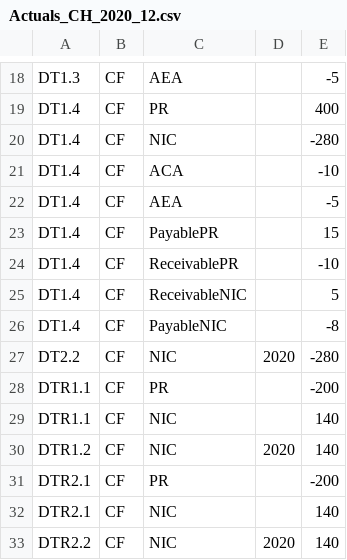
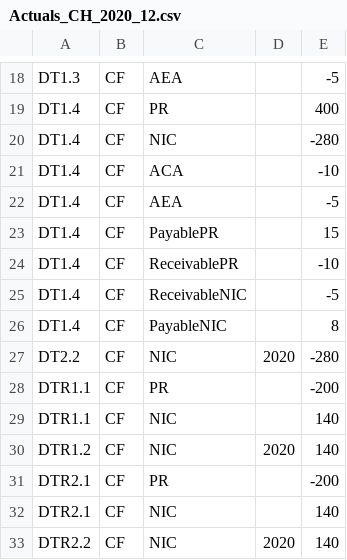
Before and after one commit to Systemorph/IFRS17CalculationEngine, a CSV file: full-ifrs17-template/Files/TransactionalData/Actuals_CH_2020_12.csv, drawn as a sheet; only a part is shown, gaps mark what is left out.

```diff
--- a/full-ifrs17-template/Files/TransactionalData/Actuals_CH_2020_12.csv
+++ b/full-ifrs17-template/Files/TransactionalData/Actuals_CH_2020_12.csv
@@ -24,4 +24,4 @@ DT1.4,CF,PayablePR,,15
 DT1.4,CF,ReceivablePR,,-10
-DT1.4,CF,ReceivableNIC,,5
-DT1.4,CF,PayableNIC,,-8
+DT1.4,CF,ReceivableNIC,,-5
+DT1.4,CF,PayableNIC,,8
 DT2.2,CF,NIC,2020,-280
```
Also changed, not shown: full-ifrs17-template/Files/TransactionalData/Actuals_CH_2021_3.csv.
